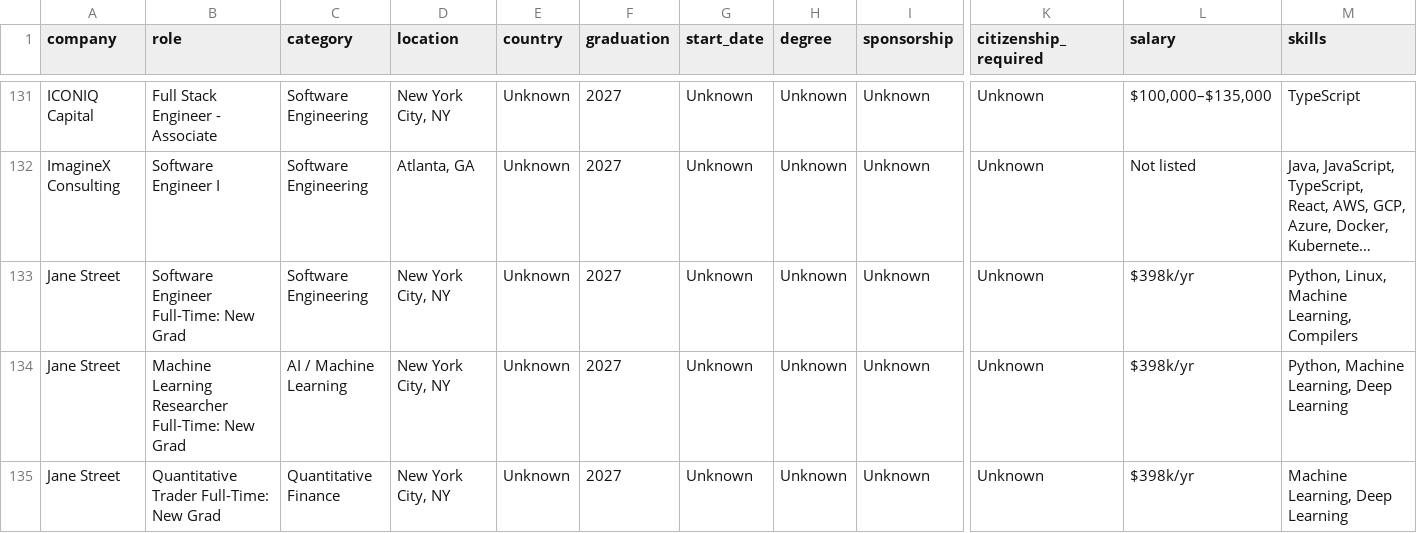
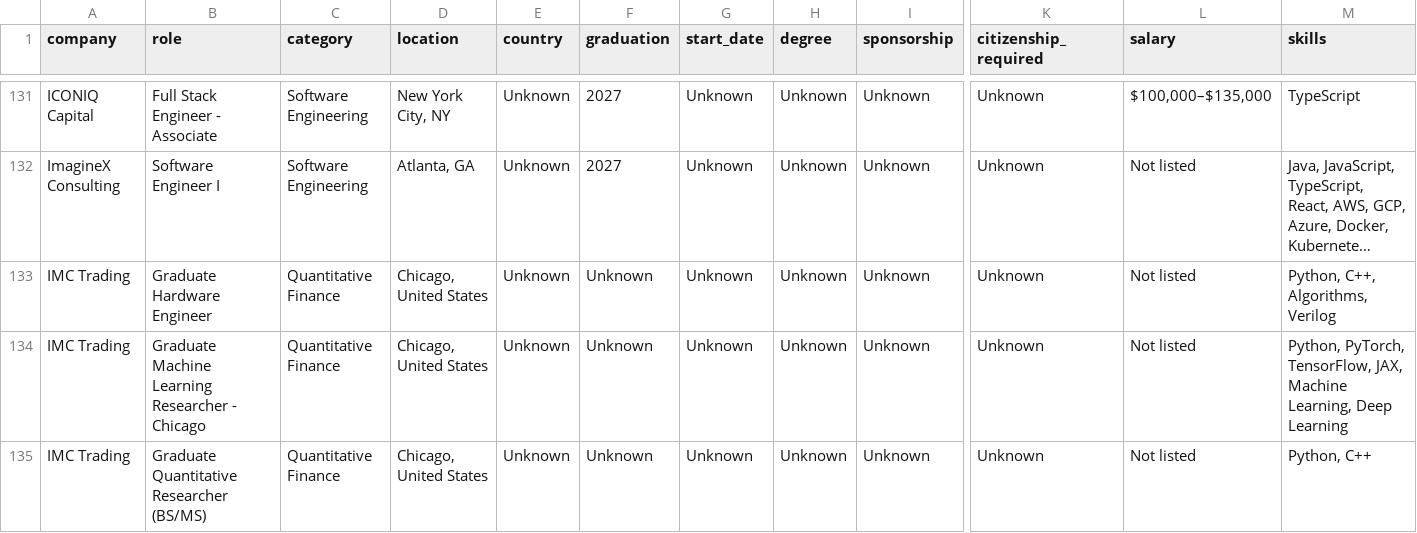
Before and after one commit to coconight01/2027-North-America-New-Grad-Jobs, a CSV file: data/jobs.csv, drawn as a sheet; only a part is shown, gaps mark what is left out; the shorter side is filled out with more unchanged rows; long unchanged cells end in …; rows hold the shown columns only; the diff covers the shown part only; the diff names each change by its address in the sheet, - before the commit and + after, or states it on an @@ line.

```diff
--- a/data/jobs.csv
+++ b/data/jobs.csv
+row 133: IMC Trading | Graduate Hardware Engineer | Quantitative Finance | Chicago, United States | Unknown | Unknown | Unknown | Unknown | Unknown | Unknown | Not listed | Python, C++, Algorithms, Verilog
+row 134: IMC Trading | Graduate Machine Learning Researcher - Chicago | Quantitative Finance | Chicago, United States | Unknown | Unknown | Unknown | Unknown | Unknown | Unknown | Not listed | Python, PyTorch, TensorFlow, JAX, Machine Learning, Deep Learning
+row 135: IMC Trading | Graduate Quantitative Researcher (BS/MS) | Quantitative Finance | Chicago, United States | Unknown | Unknown | Unknown | Unknown | Unknown | Unknown | Not listed | Python, C++
```
Also changed, not shown: 3 added rows, 1 removed row and 1 edited cell elsewhere in this file, 2 other files.
